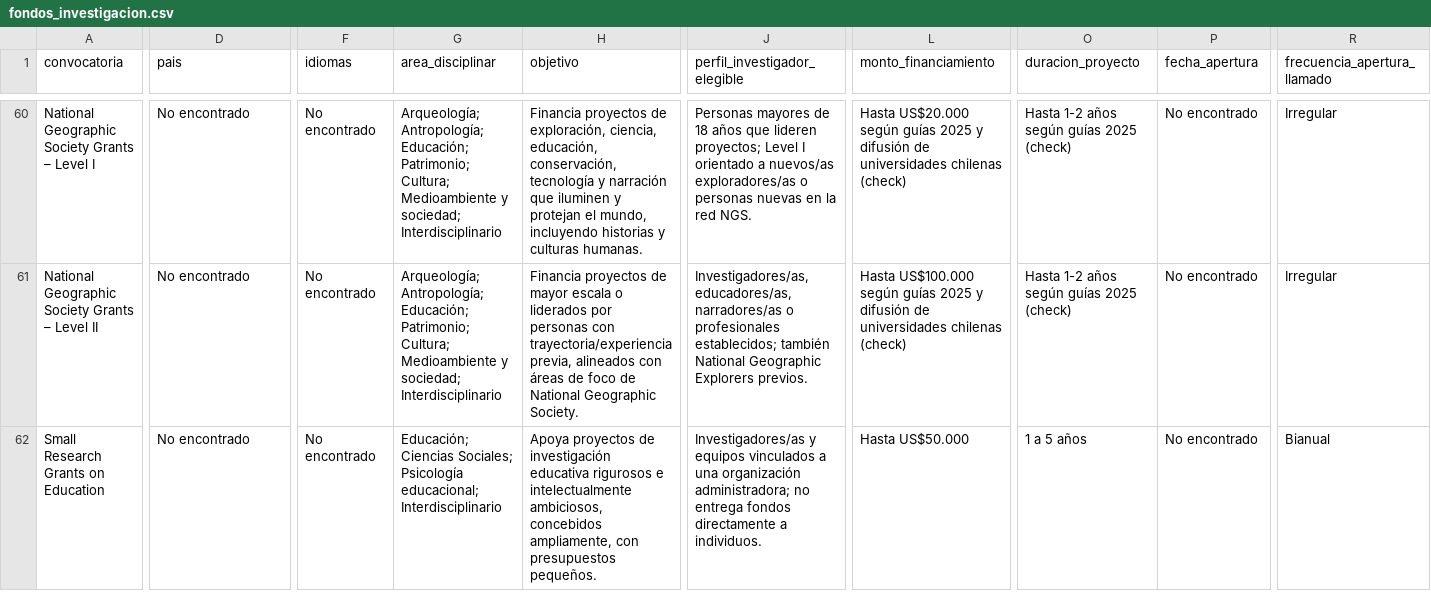
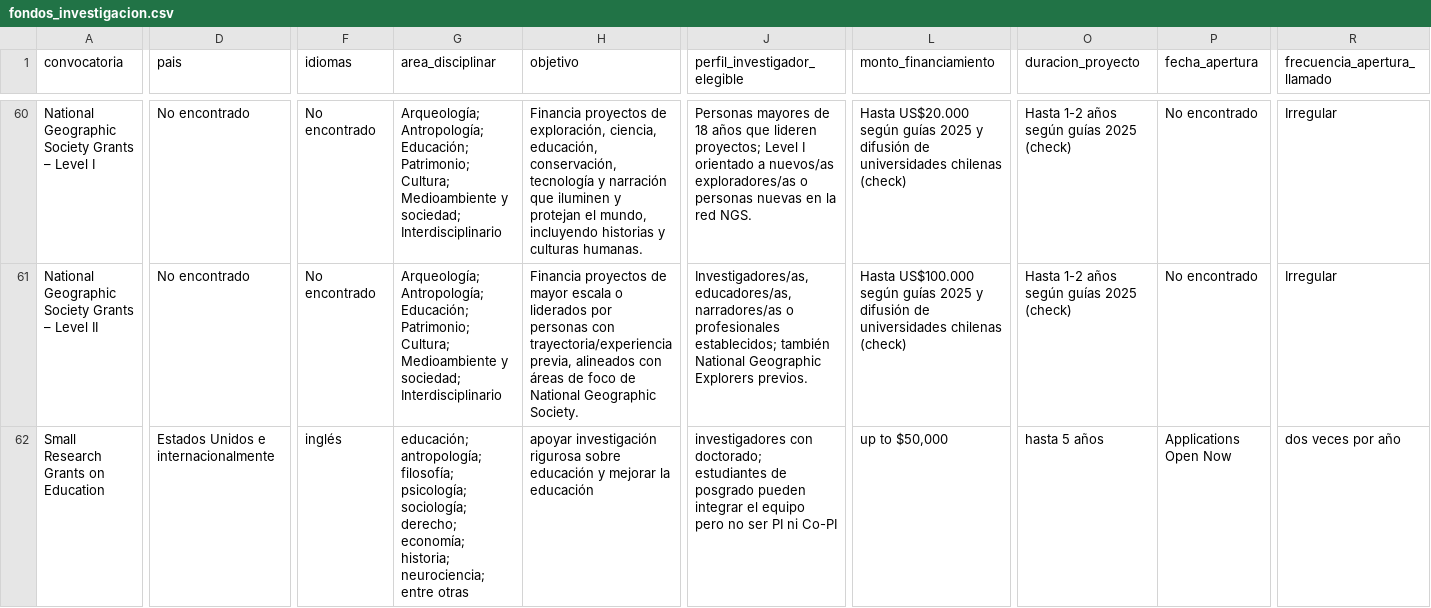
Before and after one commit to chincolcarrillo/oportunidades-internacionales, a CSV file: data/published/fondos_investigacion.csv, drawn as a sheet; only a part is shown, gaps mark what is left out; the diff covers the shown part only; the diff names each change by its address in the sheet, - before the commit and + after, or states it on an @@ line.

```diff
--- a/data/published/fondos_investigacion.csv
+++ b/data/published/fondos_investigacion.csv
-D62 (pais): No encontrado
+D62 (pais): Estados Unidos e internacionalmente
-F62 (idiomas): No encontrado
+F62 (idiomas): inglés
-G62 (area_disciplinar): Educación; Ciencias Sociales; Psicología educacional; Interdisciplinario
+G62 (area_disciplinar): educación; antropología; filosofía; psicología; sociología; derecho; economía; historia; neurociencia; entre otras
-H62 (objetivo): Apoya proyectos de investigación educativa rigurosos e intelectualmente ambiciosos, concebidos ampliamente, con presupuestos pequeños.
+H62 (objetivo): apoyar investigación rigurosa sobre educación y mejorar la educación
-J62 (perfil_investigador_elegible): Investigadores/as y equipos vinculados a una organización administradora; no entrega fondos directamente a individuos.
+J62 (perfil_investigador_elegible): investigadores con doctorado; estudiantes de posgrado pueden integrar el equipo pero no ser PI ni Co-PI
-L62 (monto_financiamiento): Hasta US$50.000
+L62 (monto_financiamiento): up to $50,000
-O62 (duracion_proyecto): 1 a 5 años
+O62 (duracion_proyecto): hasta 5 años
-P62 (fecha_apertura): No encontrado
+P62 (fecha_apertura): Applications Open Now
-R62 (frecuencia_apertura_llamado): Bianual
+R62 (frecuencia_apertura_llamado): dos veces por año
```
Also changed, not shown: 12 edited cells elsewhere in this file, data/canonical/calls.csv, data/canonical/opportunities.csv, 13 other files.
